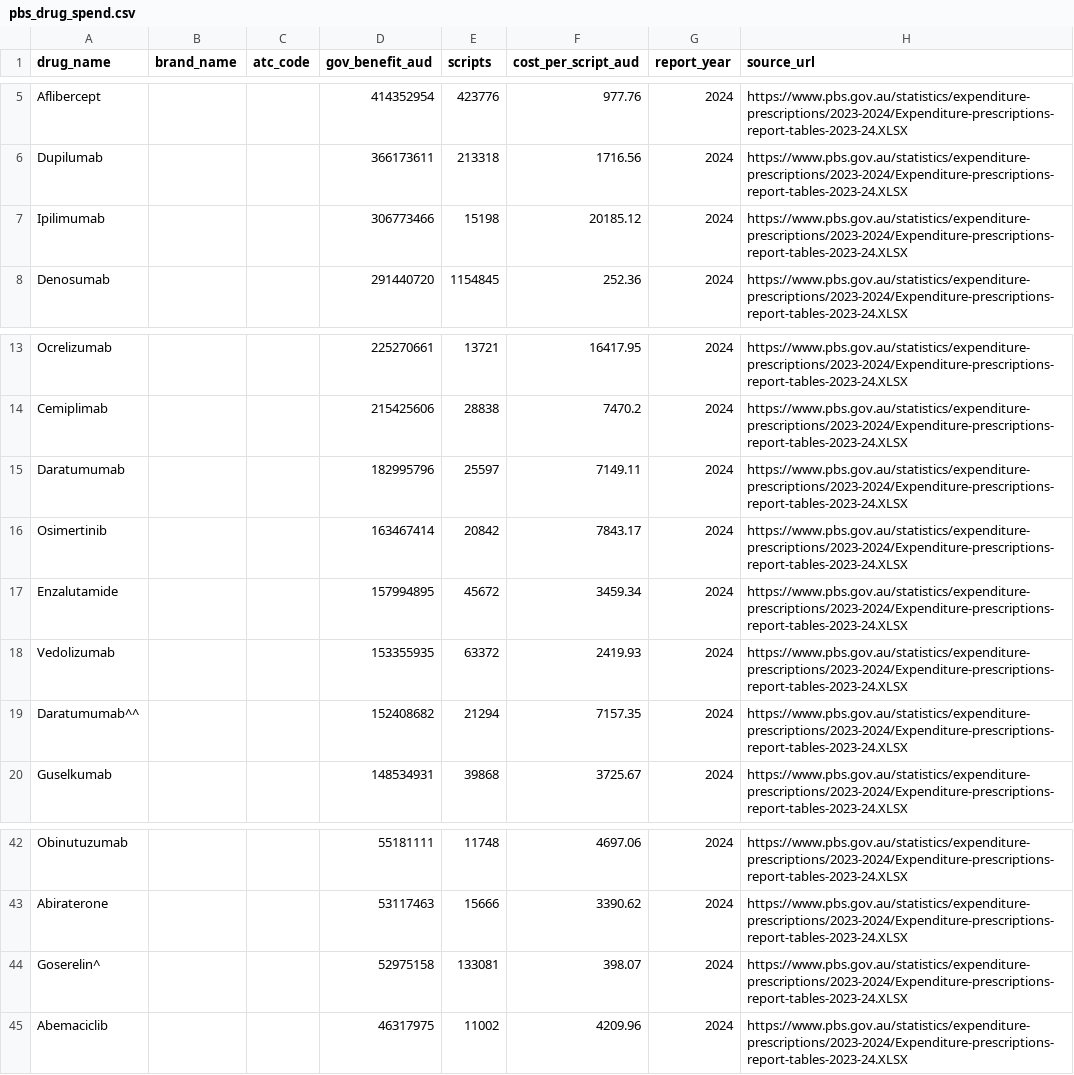
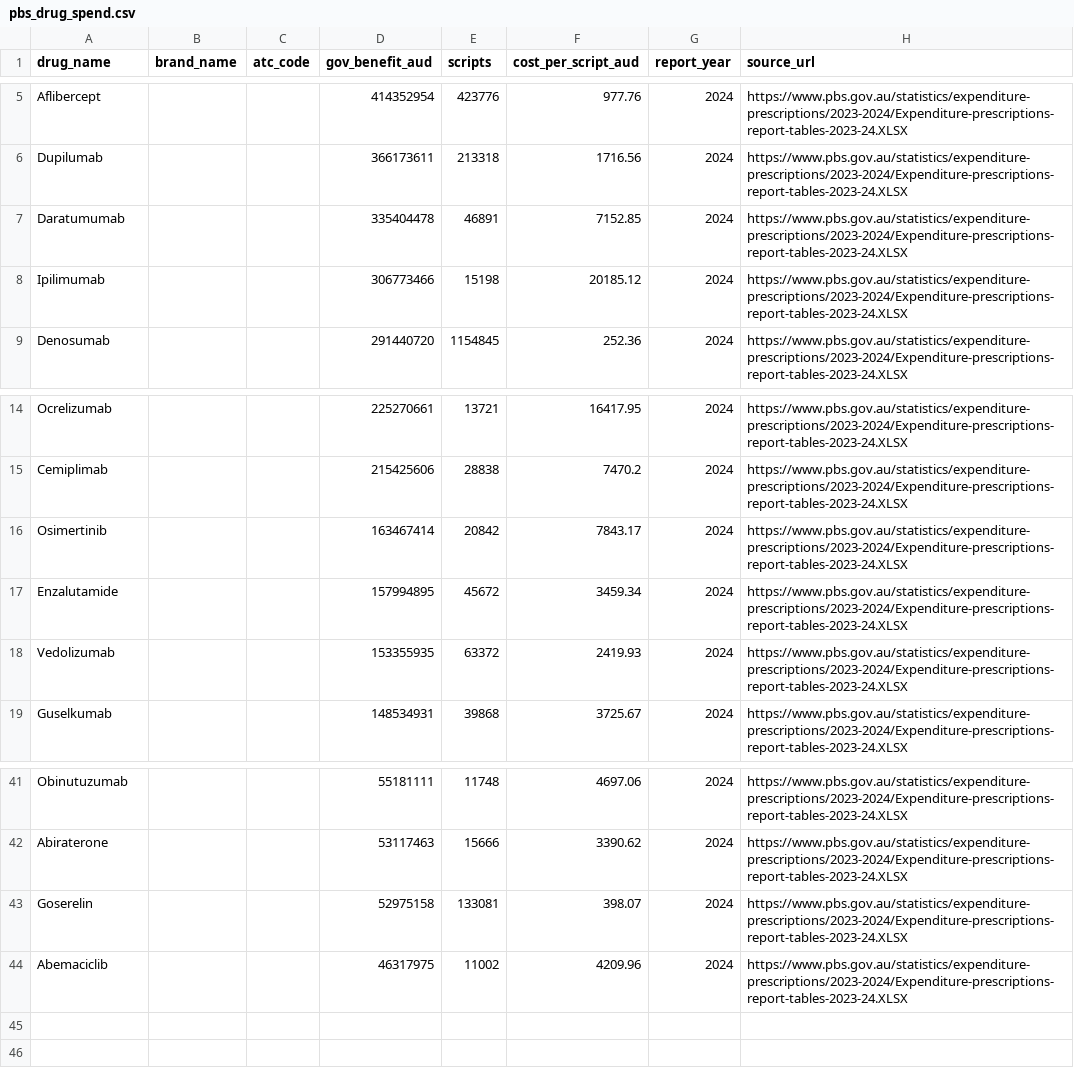
Before and after one commit to epijosh/hecon-watch, a CSV file: pbs_drug_spend.csv, drawn as a sheet; only a part is shown, gaps mark what is left out.

Commit message:
Rebuild: clean PBS data, no dupes, proper casing

```diff
--- a/pbs_drug_spend.csv
+++ b/pbs_drug_spend.csv
@@ -6,2 +6,3 @@ Aflibercept,,,414352954,423776,977.76,2024,https://www.pbs.gov.au/statistics/exp
 Dupilumab,,,366173611,213318,1716.56,2024,https://www.pbs.gov.au/statistics/expenditure-prescriptions/2023-2024/Expenditure-prescriptions-report-tables-2023-24.XLSX
+Daratumumab,,,335404478,46891,7152.85,2024,https://www.pbs.gov.au/statistics/expenditure-prescriptions/2023-2024/Expenditure-prescriptions-report-tables-2023-24.XLSX
 Ipilimumab,,,306773466,15198,20185.12,2024,https://www.pbs.gov.au/statistics/expenditure-prescriptions/2023-2024/Expenditure-prescriptions-report-tables-2023-24.XLSX
@@ -14,3 +15,2 @@ Ocrelizumab,,,225270661,13721,16417.95,2024,https://www.pbs.gov.au/statistics/ex
 Cemiplimab,,,215425606,28838,7470.2,2024,https://www.pbs.gov.au/statistics/expenditure-prescriptions/2023-2024/Expenditure-prescriptions-report-tables-2023-24.XLSX
-Daratumumab,,,182995796,25597,7149.11,2024,https://www.pbs.gov.au/statistics/expenditure-prescriptions/2023-2024/Expenditure-prescriptions-report-tables-2023-24.XLSX
 Osimertinib,,,163467414,20842,7843.17,2024,https://www.pbs.gov.au/statistics/expenditure-prescriptions/2023-2024/Expenditure-prescriptions-report-tables-2023-24.XLSX
@@ -18,3 +18,2 @@ Enzalutamide,,,157994895,45672,3459.34,2024,https://www.pbs.gov.au/statistics/ex
 Vedolizumab,,,153355935,63372,2419.93,2024,https://www.pbs.gov.au/statistics/expenditure-prescriptions/2023-2024/Expenditure-prescriptions-report-tables-2023-24.XLSX
-Daratumumab^^,,,152408682,21294,7157.35,2024,https://www.pbs.gov.au/statistics/expenditure-prescriptions/2023-2024/Expenditure-prescriptions-report-tables-2023-24.XLSX
 Guselkumab,,,148534931,39868,3725.67,2024,https://www.pbs.gov.au/statistics/expenditure-prescriptions/2023-2024/Expenditure-prescriptions-report-tables-2023-24.XLSX
@@ -43,3 +42,3 @@ Obinutuzumab,,,55181111,11748,4697.06,2024,https://www.pbs.gov.au/statistics/exp
 Abiraterone,,,53117463,15666,3390.62,2024,https://www.pbs.gov.au/statistics/expenditure-prescriptions/2023-2024/Expenditure-prescriptions-report-tables-2023-24.XLSX
-Goserelin^,,,52975158,133081,398.07,2024,https://www.pbs.gov.au/statistics/expenditure-prescriptions/2023-2024/Expenditure-prescriptions-report-tables-2023-24.XLSX
+Goserelin,,,52975158,133081,398.07,2024,https://www.pbs.gov.au/statistics/expenditure-prescriptions/2023-2024/Expenditure-prescriptions-report-tables-2023-24.XLSX
 Abemaciclib,,,46317975,11002,4209.96,2024,https://www.pbs.gov.au/statistics/expenditure-prescriptions/2023-2024/Expenditure-prescriptions-report-tables-2023-24.XLSX
```
Also changed, not shown: 1 other file.
